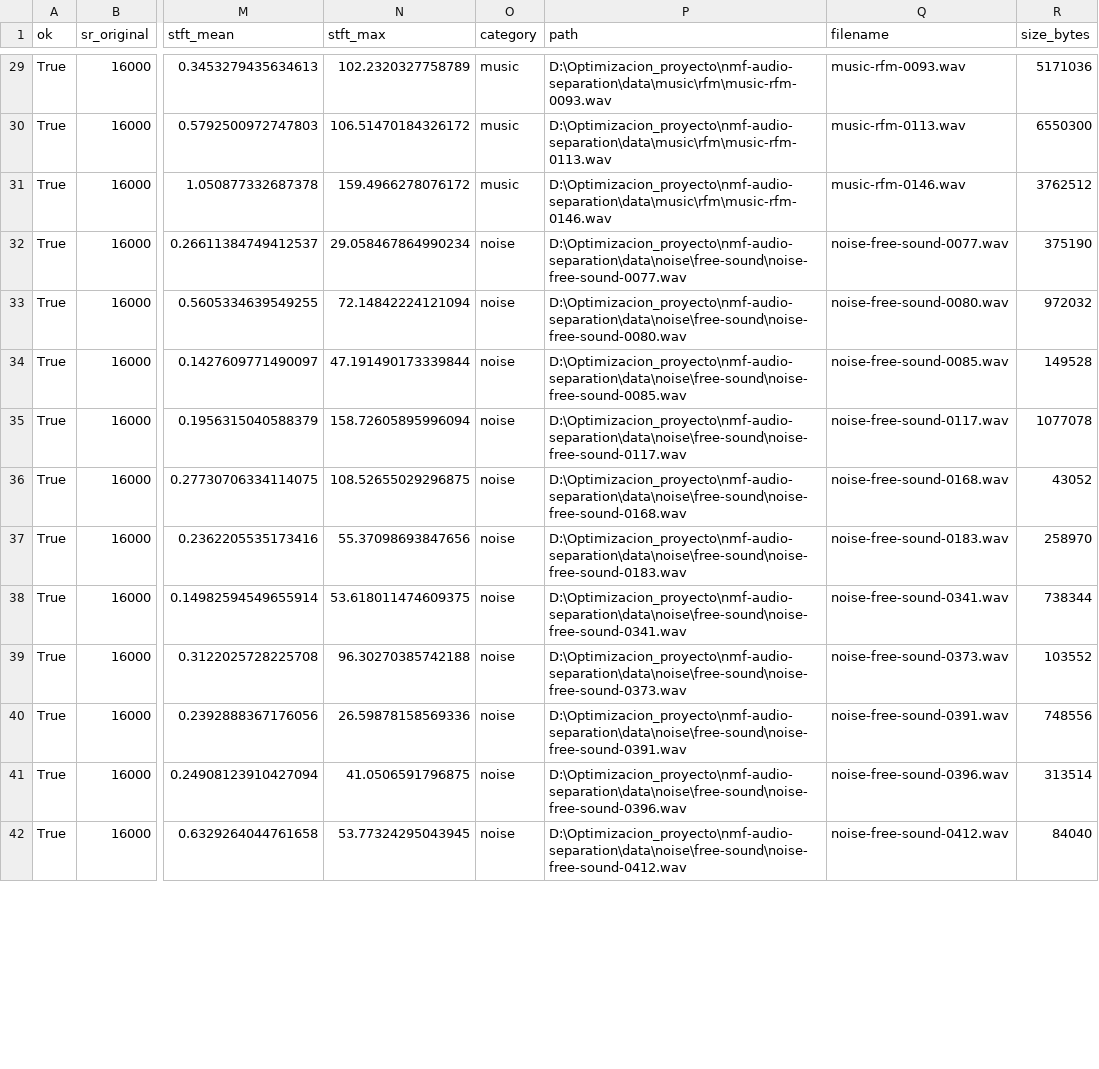
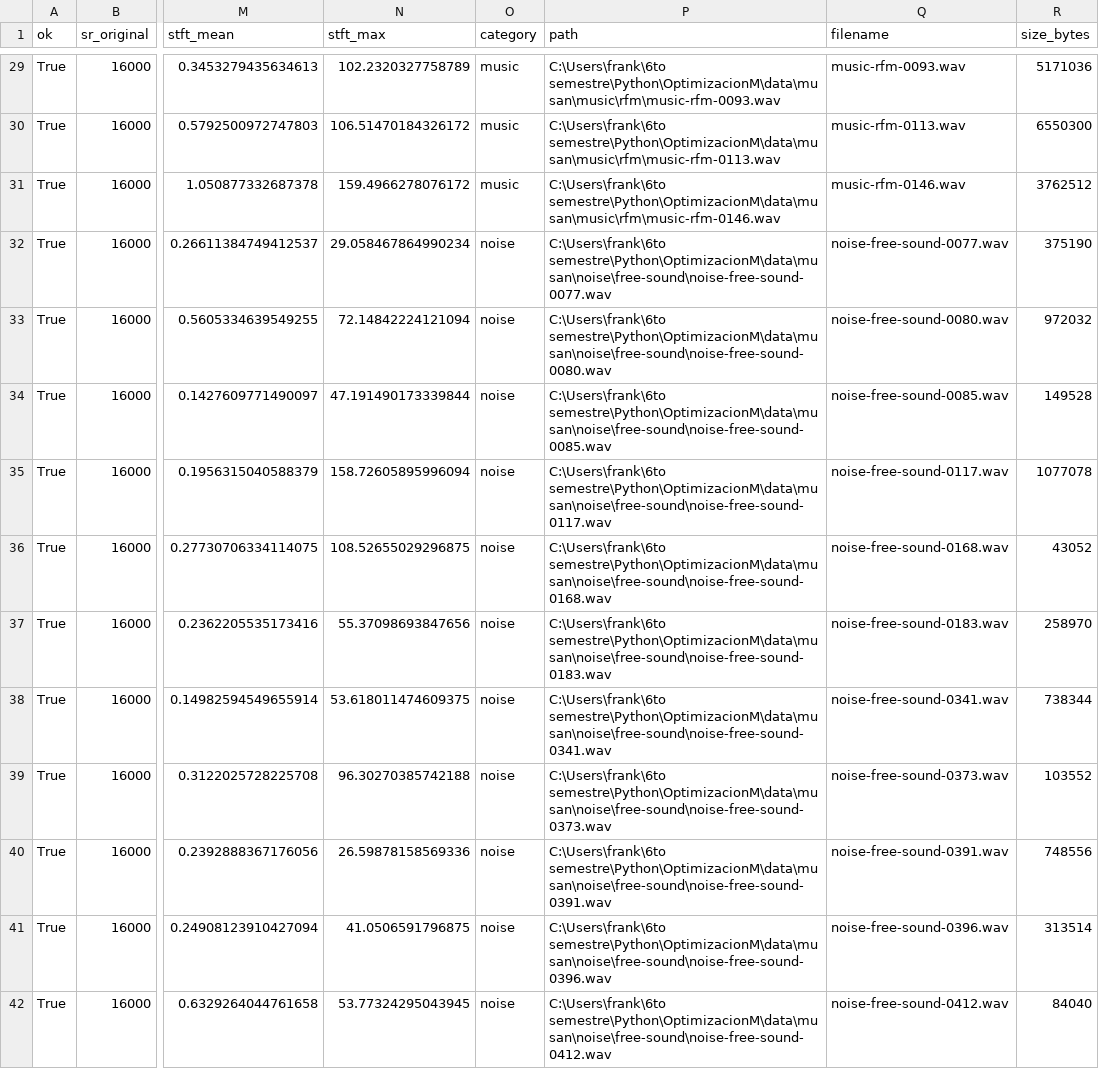
Before and after one commit to LuisPablo54/nmf-audio-separation, a CSV file: outputs/metadata_MUSAN.csv, drawn as a sheet; only a part is shown, gaps mark what is left out; the diff covers the shown part only; the diff names each change by its address in the sheet, - before the commit and + after, or states it on an @@ line.

Commit message:
otebooks limpios y gráficas de audio

```diff
--- a/outputs/metadata_MUSAN.csv
+++ b/outputs/metadata_MUSAN.csv
-P29 (path): D:\Optimizacion_proyecto\nmf-audio-separation\data\music\rfm\music-rfm-0093.wav
+P29 (path): C:\Users\frank\6to semestre\Python\OptimizacionM\data\musan\music\rfm\music-rfm-0093.wav
-P30 (path): D:\Optimizacion_proyecto\nmf-audio-separation\data\music\rfm\music-rfm-0113.wav
+P30 (path): C:\Users\frank\6to semestre\Python\OptimizacionM\data\musan\music\rfm\music-rfm-0113.wav
-P31 (path): D:\Optimizacion_proyecto\nmf-audio-separation\data\music\rfm\music-rfm-0146.wav
+P31 (path): C:\Users\frank\6to semestre\Python\OptimizacionM\data\musan\music\rfm\music-rfm-0146.wav
-P32 (path): D:\Optimizacion_proyecto\nmf-audio-separation\data\noise\free-sound\noise-free-sound-0077.wav
+P32 (path): C:\Users\frank\6to semestre\Python\OptimizacionM\data\musan\noise\free-sound\noise-free-sound-0077.wav
-P33 (path): D:\Optimizacion_proyecto\nmf-audio-separation\data\noise\free-sound\noise-free-sound-0080.wav
+P33 (path): C:\Users\frank\6to semestre\Python\OptimizacionM\data\musan\noise\free-sound\noise-free-sound-0080.wav
-P34 (path): D:\Optimizacion_proyecto\nmf-audio-separation\data\noise\free-sound\noise-free-sound-0085.wav
+P34 (path): C:\Users\frank\6to semestre\Python\OptimizacionM\data\musan\noise\free-sound\noise-free-sound-0085.wav
-P35 (path): D:\Optimizacion_proyecto\nmf-audio-separation\data\noise\free-sound\noise-free-sound-0117.wav
+P35 (path): C:\Users\frank\6to semestre\Python\OptimizacionM\data\musan\noise\free-sound\noise-free-sound-0117.wav
-P36 (path): D:\Optimizacion_proyecto\nmf-audio-separation\data\noise\free-sound\noise-free-sound-0168.wav
+P36 (path): C:\Users\frank\6to semestre\Python\OptimizacionM\data\musan\noise\free-sound\noise-free-sound-0168.wav
-P37 (path): D:\Optimizacion_proyecto\nmf-audio-separation\data\noise\free-sound\noise-free-sound-0183.wav
+P37 (path): C:\Users\frank\6to semestre\Python\OptimizacionM\data\musan\noise\free-sound\noise-free-sound-0183.wav
-P38 (path): D:\Optimizacion_proyecto\nmf-audio-separation\data\noise\free-sound\noise-free-sound-0341.wav
+P38 (path): C:\Users\frank\6to semestre\Python\OptimizacionM\data\musan\noise\free-sound\noise-free-sound-0341.wav
-P39 (path): D:\Optimizacion_proyecto\nmf-audio-separation\data\noise\free-sound\noise-free-sound-0373.wav
+P39 (path): C:\Users\frank\6to semestre\Python\OptimizacionM\data\musan\noise\free-sound\noise-free-sound-0373.wav
-P40 (path): D:\Optimizacion_proyecto\nmf-audio-separation\data\noise\free-sound\noise-free-sound-0391.wav
+P40 (path): C:\Users\frank\6to semestre\Python\OptimizacionM\data\musan\noise\free-sound\noise-free-sound-0391.wav
-P41 (path): D:\Optimizacion_proyecto\nmf-audio-separation\data\noise\free-sound\noise-free-sound-0396.wav
+P41 (path): C:\Users\frank\6to semestre\Python\OptimizacionM\data\musan\noise\free-sound\noise-free-sound-0396.wav
-P42 (path): D:\Optimizacion_proyecto\nmf-audio-separation\data\noise\free-sound\noise-free-sound-0412.wav
+P42 (path): C:\Users\frank\6to semestre\Python\OptimizacionM\data\musan\noise\free-sound\noise-free-sound-0412.wav
```
Also changed, not shown: 76 edited cells elsewhere in this file, 7 other files.
